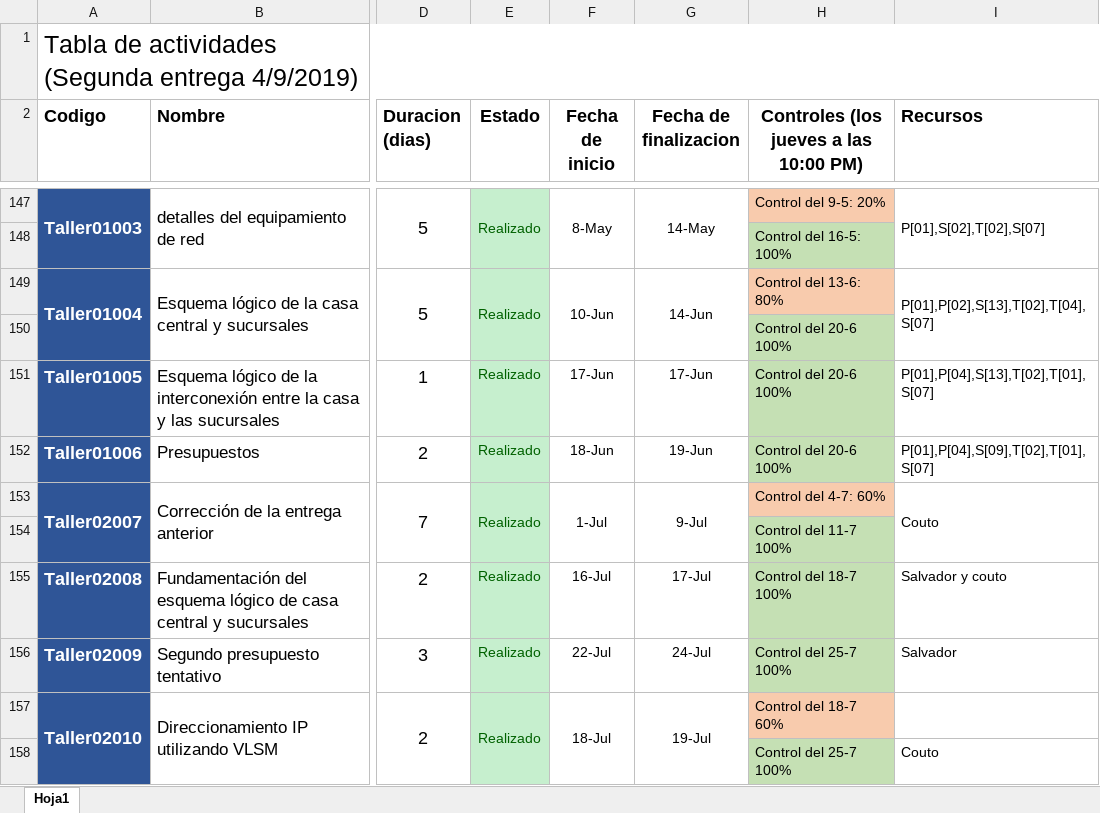
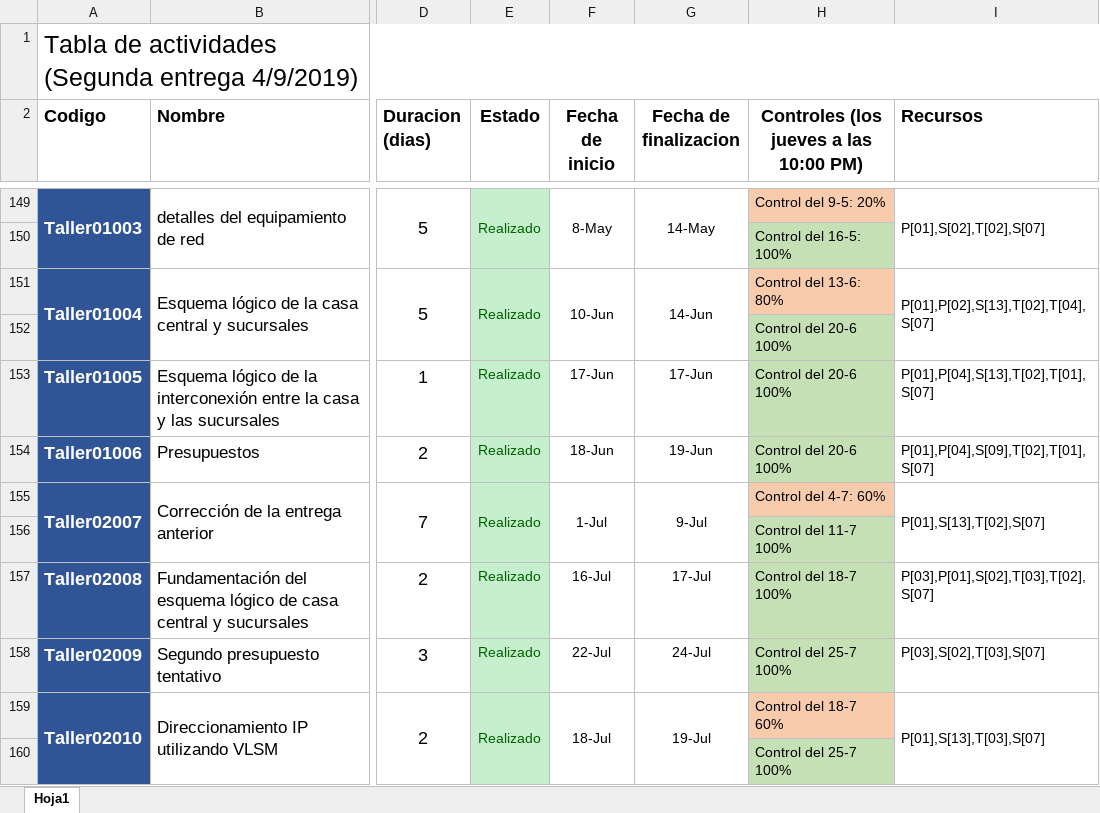
Before and after one commit to DanielPS555/Proyecto-App-.Net-Logistica----Proyecto-final-ESI, an Excel workbook: Actividades/Proy01005/Tabla de actividades.xlsx, sheet Hoja1, drawn as a sheet; only a part is shown, gaps mark what is left out; values as stored, in another font and other column widths than the file's, no borders; charts and pictures not drawn; addresses are those after the commit; the diff covers the shown part only; the diff names each change by its address in the sheet, - before the commit and + after, or states it on an @@ line.

```diff
--- a/Actividades/Proy01005/Tabla de actividades.xlsx (sheet Hoja1)
+++ b/Actividades/Proy01005/Tabla de actividades.xlsx (sheet Hoja1)
-I155 (Recursos): Couto
+I155 (Recursos): P[01],S[13],T[02],S[07]
-I157 (Recursos): Salvador y couto
+I157 (Recursos): P[03],P[01],S[02],T[03],T[02],S[07]
-I158 (Recursos): Salvador
+I158 (Recursos): P[03],S[02],T[03],S[07]
-I159 (Recursos): (empty)
+I159 (Recursos): P[01],S[13],T[03],S[07]
+I159:I160 merged
-I160 (Recursos): Couto
+I160 (Recursos): (empty)
```
Also changed, not shown: 2 added rows, 65 edited cells, cell formats and merged cells elsewhere in this sheet, Actividades/Femp03011/Flujo de fondos v1.xlsx, 25 other files.
